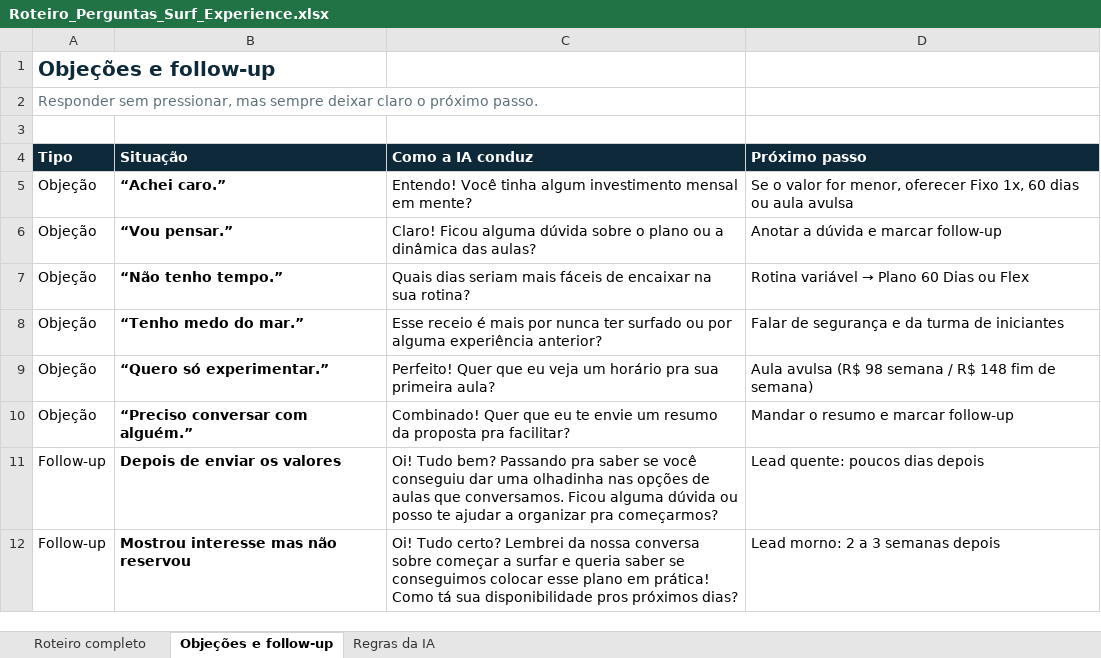
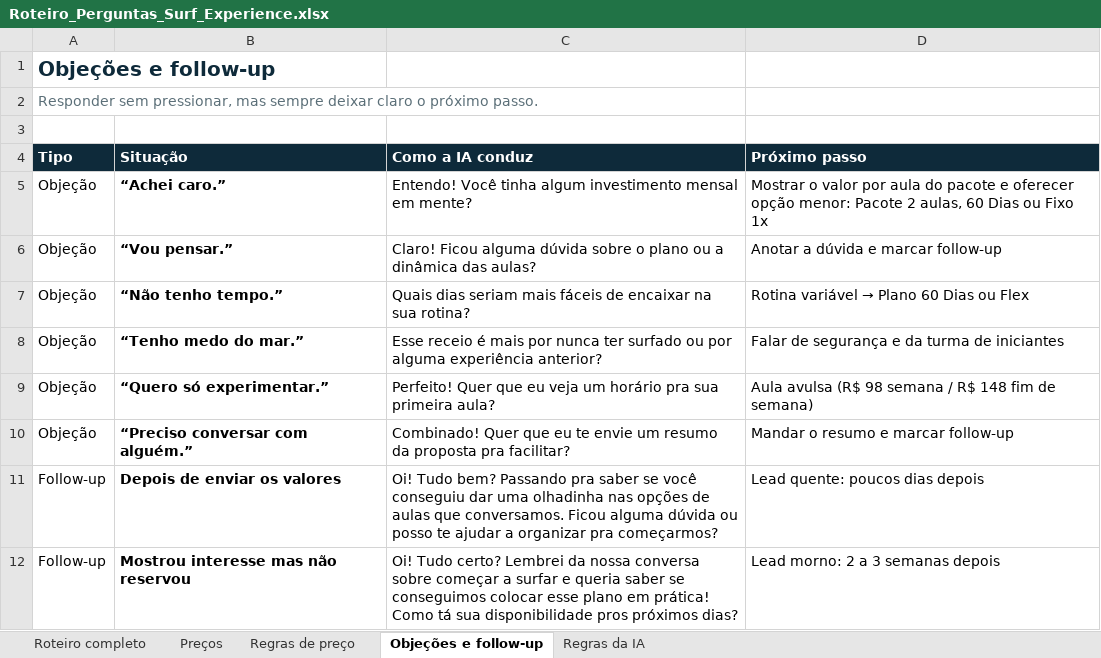
Before and after one commit to joao-schetine/prot-tipo-sistema-whatsapp-surf-experience, an Excel workbook: docs/Roteiro_Perguntas_Surf_Experience.xlsx, sheet Objeções e follow-up, drawn as a sheet; values as stored, in another font and other column widths than the file's, no borders; the diff names each change by its address in the sheet, - before the commit and + after, or states it on an @@ line.

```diff
--- a/docs/Roteiro_Perguntas_Surf_Experience.xlsx (sheet Objeções e follow-up)
+++ b/docs/Roteiro_Perguntas_Surf_Experience.xlsx (sheet Objeções e follow-up)
+sheet tab: Preços
+sheet tab: Regras de preço
-D5 (Próximo passo): Se o valor for menor, oferecer Fixo 1x, 60 dias ou aula avulsa
+D5 (Próximo passo): Mostrar o valor por aula do pacote e oferecer opção menor: Pacote 2 aulas, 60 Dias ou Fixo 1x
```
Also changed, not shown: sheet Roteiro completo, sheet Regras da IA, charts or pictures.
